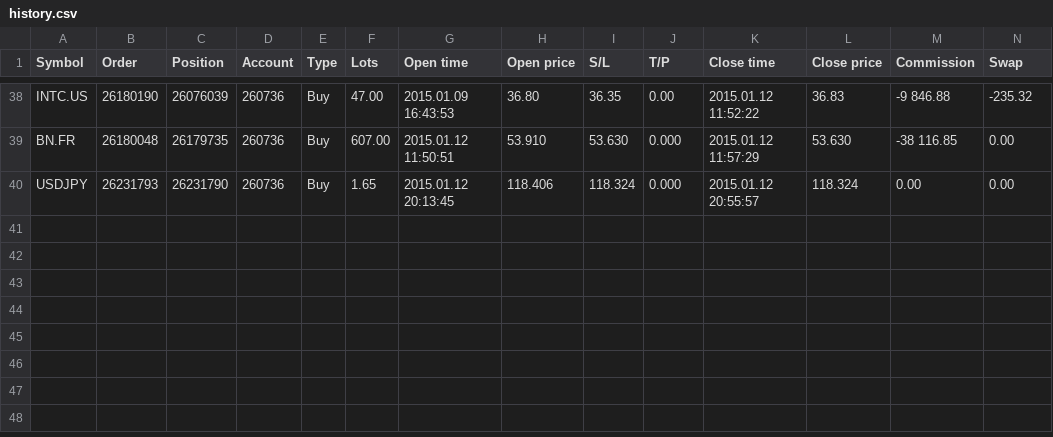
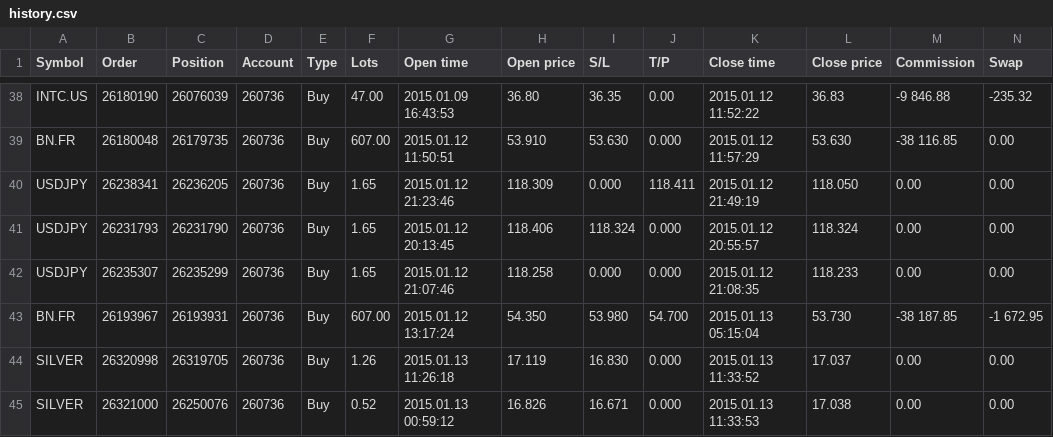
Before and after one commit to JonDotsoy/Studies-fx, a CSV file: history.csv, drawn as a sheet; only a part is shown, gaps mark what is left out; rows hold the shown columns only; the diff names each change by its address in the sheet, - before the commit and + after, or states it on an @@ line.

Commit message:
Update history.csv

```diff
--- a/history.csv
+++ b/history.csv
+row 40: USDJPY | 26238341 | 26236205 | 260736 | Buy | 1.65 | 2015.01.12 21:23:46 | 118.309 | 0.000 | 118.411 | 2015.01.12 21:49:19 | 118.050 | 0.00 | 0.00
+row 42: USDJPY | 26235307 | 26235299 | 260736 | Buy | 1.65 | 2015.01.12 21:07:46 | 118.258 | 0.000 | 0.000 | 2015.01.12 21:08:35 | 118.233 | 0.00 | 0.00
+row 43: BN.FR | 26193967 | 26193931 | 260736 | Buy | 607.00 | 2015.01.12 13:17:24 | 54.350 | 53.980 | 54.700 | 2015.01.13 05:15:04 | 53.730 | -38 187.85 | -1 672.95
+row 44: SILVER | 26320998 | 26319705 | 260736 | Buy | 1.26 | 2015.01.13 11:26:18 | 17.119 | 16.830 | 0.000 | 2015.01.13 11:33:52 | 17.037 | 0.00 | 0.00
+row 45: SILVER | 26321000 | 26250076 | 260736 | Buy | 0.52 | 2015.01.13 00:59:12 | 16.826 | 16.671 | 0.000 | 2015.01.13 11:33:53 | 17.038 | 0.00 | 0.00
```
